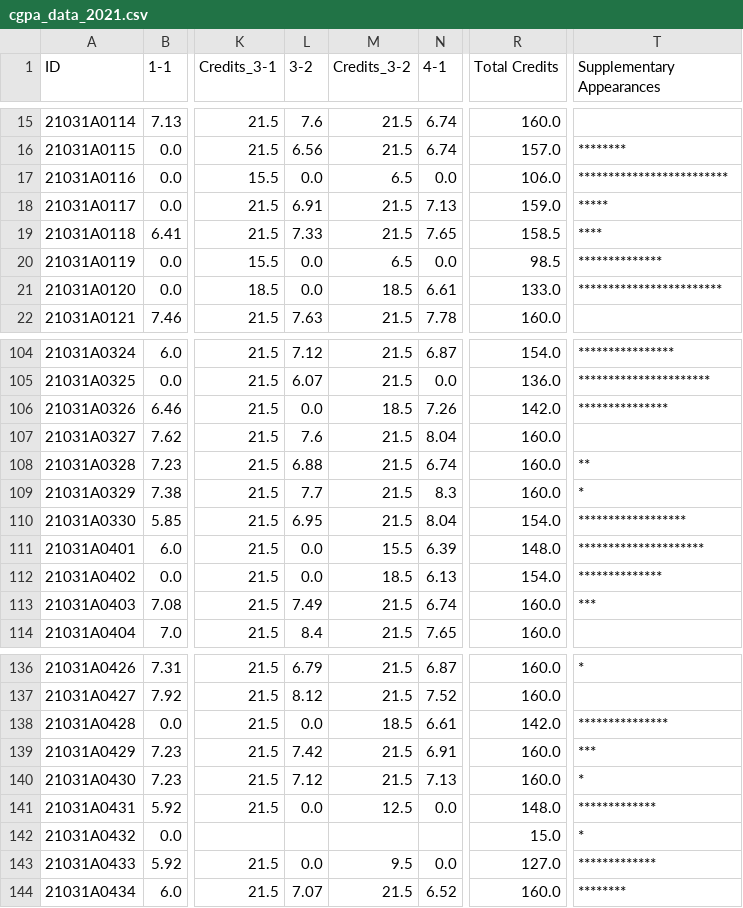
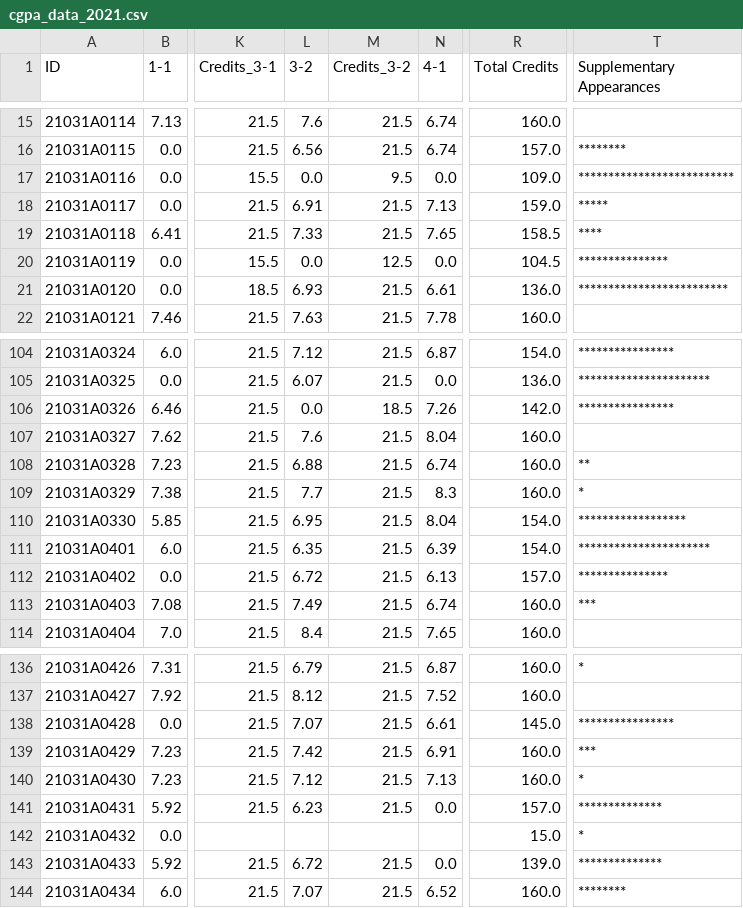
Before and after one commit to rsrsp21/StudentResultPortal-1, a CSV file: data/cgpa_data_2021.csv, drawn as a sheet; only a part is shown, gaps mark what is left out; the diff covers the shown part only; the diff names each change by its address in the sheet, - before the commit and + after, or states it on an @@ line.

```diff
--- a/data/cgpa_data_2021.csv
+++ b/data/cgpa_data_2021.csv
-M17 (Credits_3-2): 6.5
+M17 (Credits_3-2): 9.5
-R17 (Total Credits): 106.0
+R17 (Total Credits): 109.0
-T17 (Supplementary Appearances): *************************
+T17 (Supplementary Appearances): **************************
-M20 (Credits_3-2): 6.5
+M20 (Credits_3-2): 12.5
-R20 (Total Credits): 98.5
+R20 (Total Credits): 104.5
-T20 (Supplementary Appearances): **************
+T20 (Supplementary Appearances): ***************
-L21 (3-2): 0.0
+L21 (3-2): 6.93
-M21 (Credits_3-2): 18.5
+M21 (Credits_3-2): 21.5
-R21 (Total Credits): 133.0
+R21 (Total Credits): 136.0
-T21 (Supplementary Appearances): ************************
+T21 (Supplementary Appearances): *************************
-T106 (Supplementary Appearances): ***************
+T106 (Supplementary Appearances): ****************
-L111 (3-2): 0.0
+L111 (3-2): 6.35
-M111 (Credits_3-2): 15.5
+M111 (Credits_3-2): 21.5
-R111 (Total Credits): 148.0
+R111 (Total Credits): 154.0
-T111 (Supplementary Appearances): *********************
+T111 (Supplementary Appearances): **********************
-L112 (3-2): 0.0
+L112 (3-2): 6.72
-M112 (Credits_3-2): 18.5
+M112 (Credits_3-2): 21.5
-R112 (Total Credits): 154.0
+R112 (Total Credits): 157.0
-T112 (Supplementary Appearances): **************
+T112 (Supplementary Appearances): ***************
-L138 (3-2): 0.0
+L138 (3-2): 7.07
-M138 (Credits_3-2): 18.5
+M138 (Credits_3-2): 21.5
-R138 (Total Credits): 142.0
+R138 (Total Credits): 145.0
-T138 (Supplementary Appearances): ***************
+T138 (Supplementary Appearances): ****************
-L141 (3-2): 0.0
+L141 (3-2): 6.23
-M141 (Credits_3-2): 12.5
+M141 (Credits_3-2): 21.5
-R141 (Total Credits): 148.0
+R141 (Total Credits): 157.0
-T141 (Supplementary Appearances): *************
+T141 (Supplementary Appearances): **************
-L143 (3-2): 0.0
+L143 (3-2): 6.72
-M143 (Credits_3-2): 9.5
+M143 (Credits_3-2): 21.5
-R143 (Total Credits): 127.0
+R143 (Total Credits): 139.0
-T143 (Supplementary Appearances): *************
+T143 (Supplementary Appearances): **************
```
Also changed, not shown: 30 edited cells elsewhere in this file, data/semesters/2021/semester6.csv, 3 other files.
